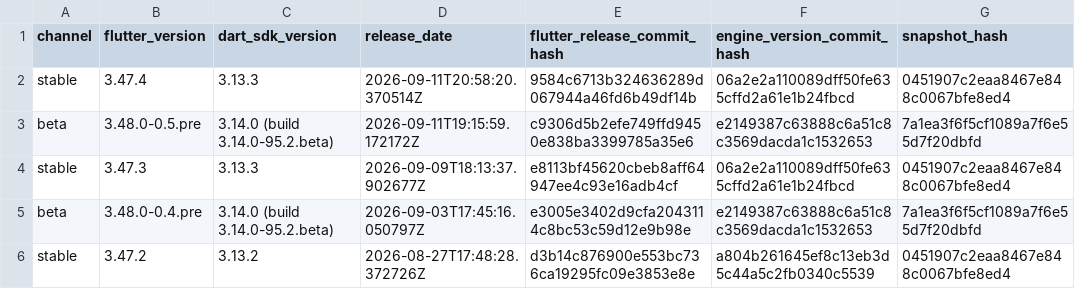
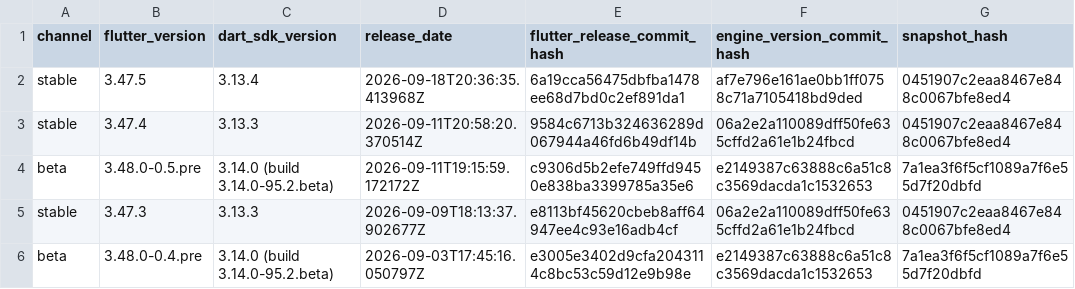
Before and after one commit to artembark/flutter_engine_snapshot_parser, a CSV file: output/enginehash.csv, drawn as a sheet; only a part is shown; the shorter side is filled out with more unchanged rows.

Commit message:
feat: update Flutter engine snapshots - 2026-09-19 10:31:23 UTC

```diff
--- a/output/enginehash.csv
+++ b/output/enginehash.csv
@@ -1,2 +1,3 @@
 channel,flutter_version,dart_sdk_version,release_date,flutter_release_commit_hash,engine_version_commit_hash,snapshot_hash
+stable,3.47.5,3.13.4,2026-09-18T20:36:35.413968Z,6a19cca56475dbfba1478ee68d7bd0c2ef891da1,af7e796e161ae0bb1ff0758c71a7105418bd9ded,0451907c2eaa8467e848c0067bfe8ed4
 stable,3.47.4,3.13.3,2026-09-11T20:58:20.370514Z,9584c6713b324636289d067944a46fd6b49df14b,06a2e2a110089dff50fe635cffd2a61e1b24fbcd,0451907c2eaa8467e848c0067bfe8ed4
```
